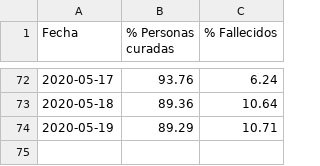
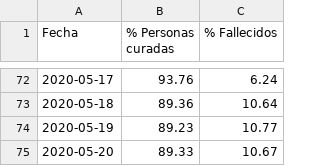
Before and after one commit to edumardo/covid19-carm, a CSV file: dataset/generated/DFcasosCerrados.csv, drawn as a sheet; only a part is shown, gaps mark what is left out.

```diff
--- a/dataset/generated/DFcasosCerrados.csv
+++ b/dataset/generated/DFcasosCerrados.csv
@@ -73,2 +73,3 @@ Fecha,% Personas curadas,% Fallecidos
 2020-05-18,89.36,10.64
-2020-05-19,89.29,10.71
+2020-05-19,89.23,10.77
+2020-05-20,89.33,10.67
```
Also changed, not shown: dataset/generated/DFcasosDiarios.csv, dataset/generated/DFcasosPositivos.csv, 2 other files.
